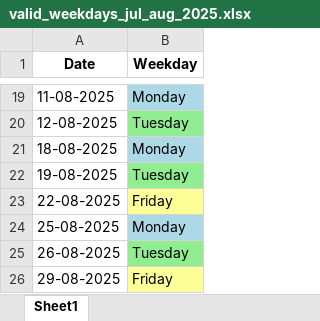
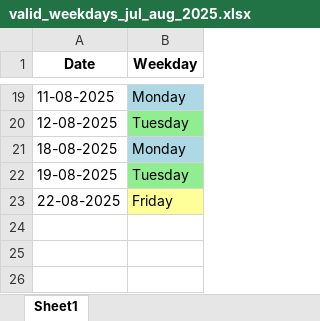
Before and after one commit to sabyasachi-ui/Data-Analysis, an Excel workbook: valid_weekdays_jul_aug_2025.xlsx, sheet Sheet1, drawn as a sheet; only a part is shown, gaps mark what is left out; values as stored, in another font and other column widths than the file's, no borders; the diff names each change by its address in the sheet, - before the commit and + after, or states it on an @@ line.

```diff
--- a/valid_weekdays_jul_aug_2025.xlsx (sheet Sheet1)
+++ b/valid_weekdays_jul_aug_2025.xlsx (sheet Sheet1)
-row 24: 25-08-2025 | Monday
-row 25: 26-08-2025 | Tuesday
-row 26: 29-08-2025 | Friday
```
Also changed, not shown: 3 other files.
